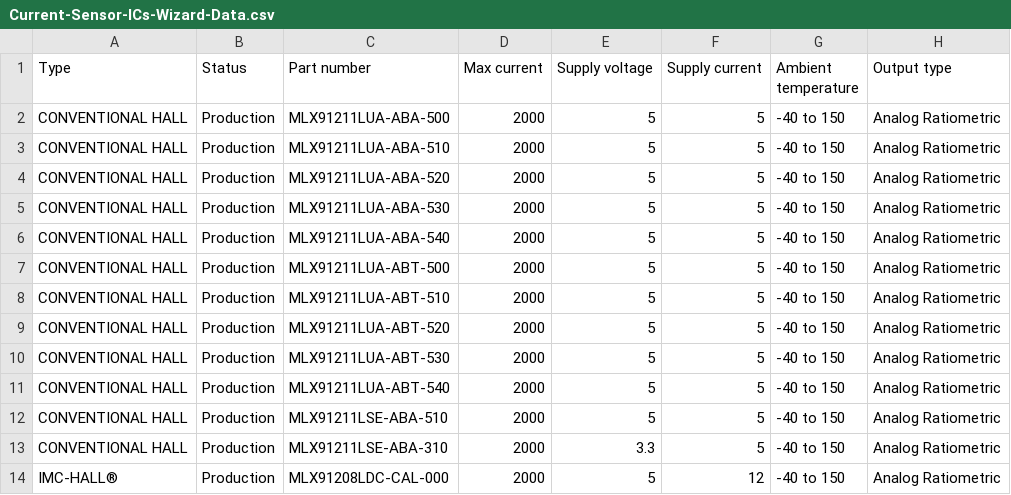
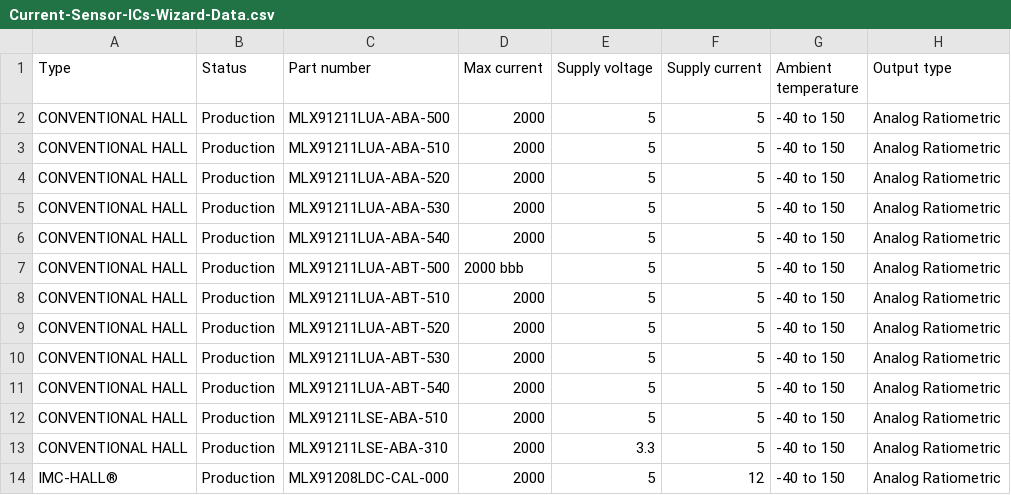
Before and after one commit to MelexisBC/Wizard--Current-Sensor-ICs-Data, a CSV file: Current-Sensor-ICs-Wizard-Data.csv, drawn as a sheet; only a part is shown; the diff names each change by its address in the sheet, - before the commit and + after, or states it on an @@ line.

Commit message:
Wizard - Current sensor ICs - Google sheet updated

```diff
--- a/Current-Sensor-ICs-Wizard-Data.csv
+++ b/Current-Sensor-ICs-Wizard-Data.csv
-D7 (Max current): 2000
+D7 (Max current): 2000 bbb
```
